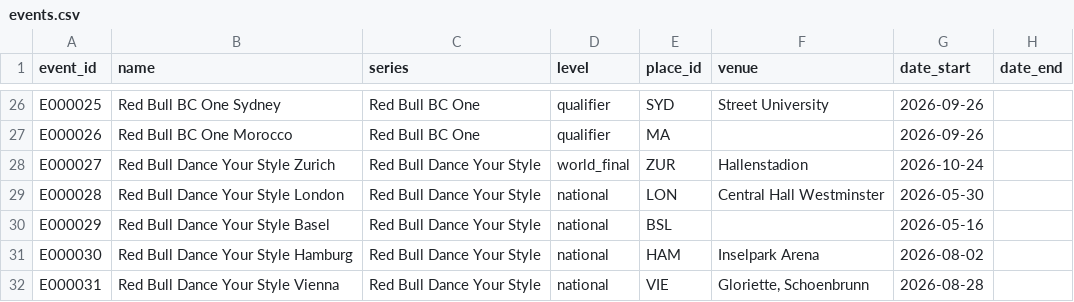
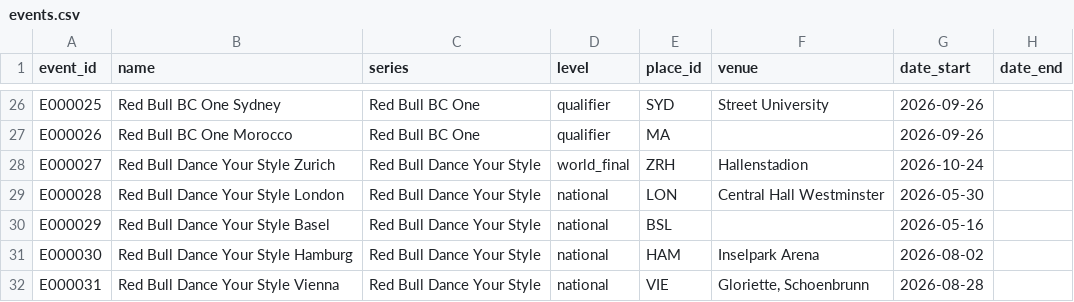
Before and after one commit to campeseleonardo-tech/RB, a CSV file: data/events.csv, drawn as a sheet; only a part is shown, gaps mark what is left out; the diff names each change by its address in the sheet, - before the commit and + after, or states it on an @@ line.

```diff
--- a/data/events.csv
+++ b/data/events.csv
-E28 (place_id): ZUR
+E28 (place_id): ZRH
```
Also changed, not shown: data/places.csv, 2 other files.
